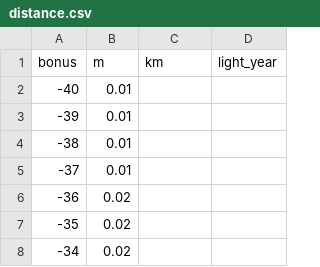
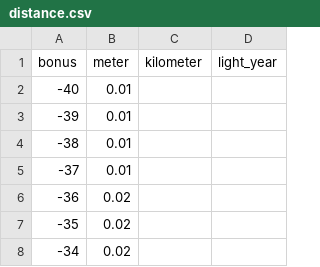
Before and after one commit to drdplusinfo/tables, a CSV file: DrdPlus/Tables/Measurements/Distance/data/distance.csv, drawn as a sheet; only a part is shown.

Commit message:
Meter and kilometer no more use shortcuts

```diff
--- a/DrdPlus/Tables/Measurements/Distance/data/distance.csv
+++ b/DrdPlus/Tables/Measurements/Distance/data/distance.csv
@@ -1,2 +1,2 @@
-bonus,m,km,light_year
+bonus,meter,kilometer,light_year
 -40,"0.01",,
```
Also changed, not shown: 5 other files.
